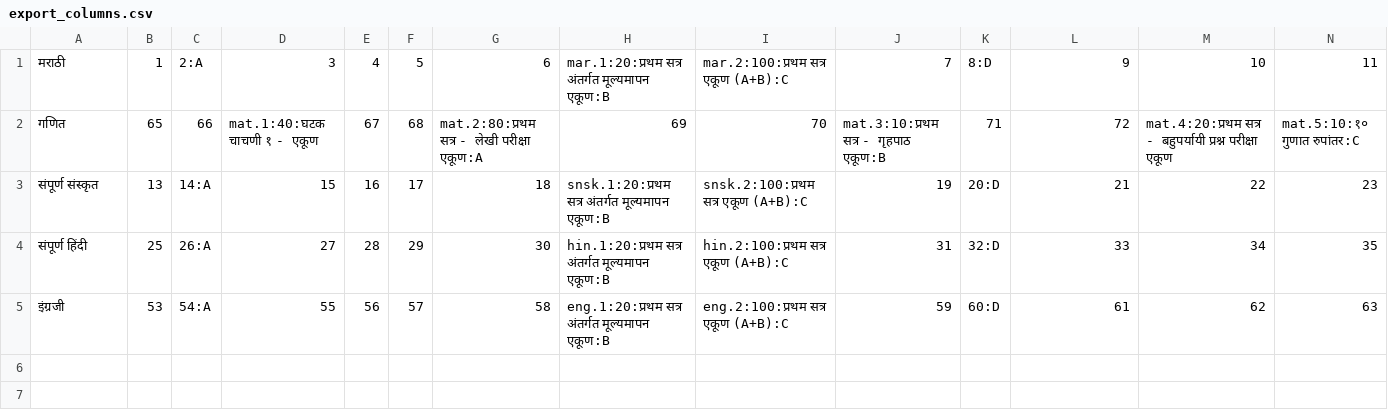
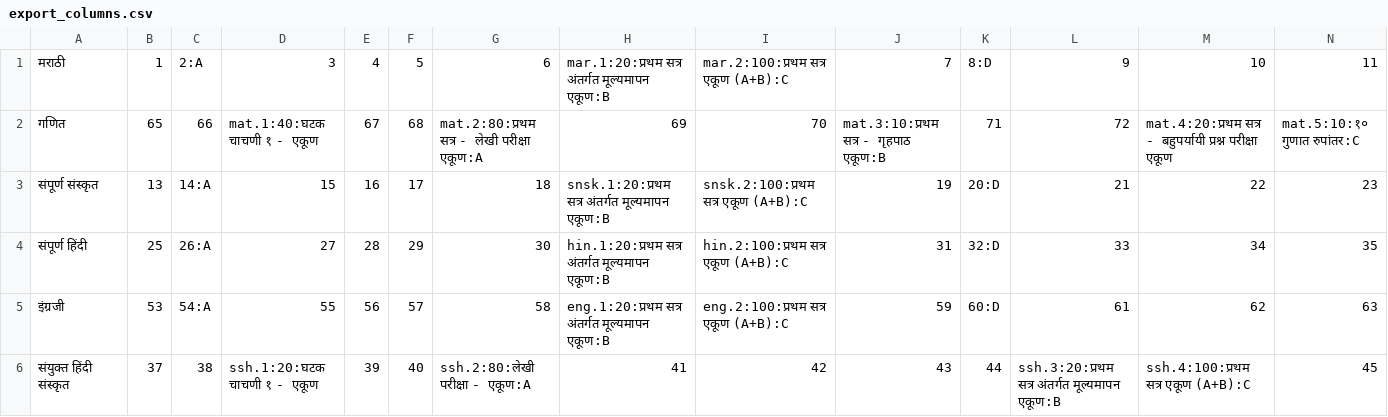
Before and after one commit to seedhaval/scripts, a CSV file: result_9th/data/export_columns.csv, drawn as a sheet; only a part is shown; rows hold the shown columns only; the diff names each change by its address in the sheet, - before the commit and + after, or states it on an @@ line.

```diff
--- a/result_9th/data/export_columns.csv
+++ b/result_9th/data/export_columns.csv
+row 6: संयुक्त हिंदी संस्कृत | 37 | 38 | ssh.1:20:घटक चाचणी १ - एकूण | 39 | 40 | ssh.2:80:लेखी परीक्षा - एकूण:A | 41 | 42 | 43 | 44 | ssh.3:20:प्रथम सत्र अंतर्गत मूल्यमापन एकूण:B | ssh.4:100:प्रथम सत्र एकूण (A+B):C | 45
```
Also changed, not shown: 1 other file.
